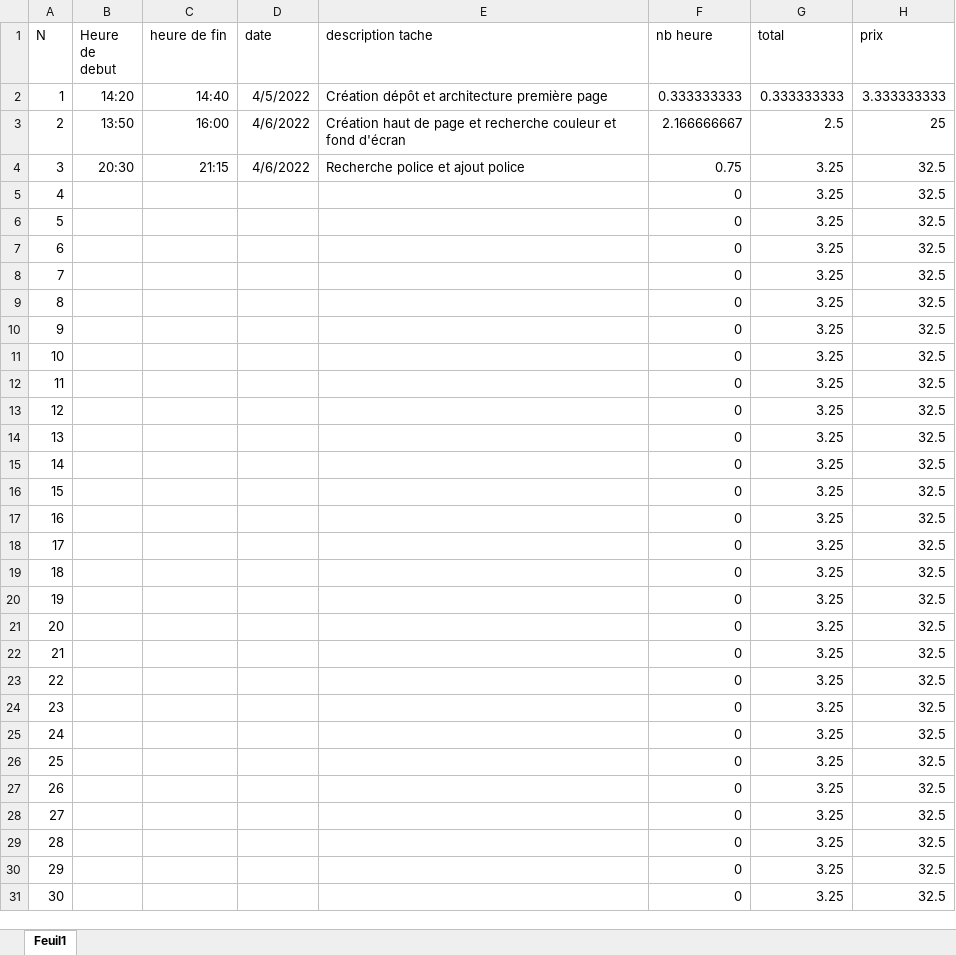
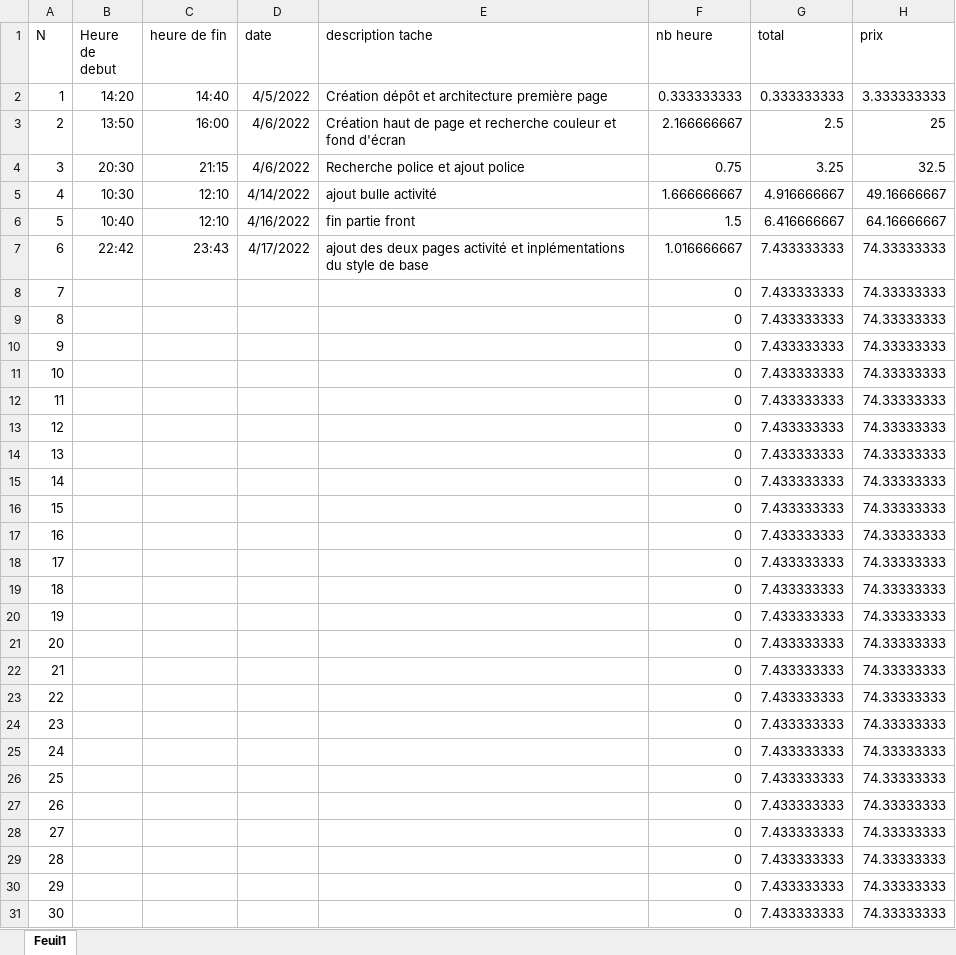
Before and after one commit to Vivian2810/Laurence_Mourot, an Excel workbook: heure taf.xlsx, sheet Feuil1, drawn as a sheet; only a part is shown; values as stored, in another font and other column widths than the file's, no borders; the diff covers the shown part only; the diff names each change by its address in the sheet, - before the commit and + after, or states it on an @@ line.

Commit message:
autre

```diff
--- a/heure taf.xlsx (sheet Feuil1)
+++ b/heure taf.xlsx (sheet Feuil1)
-B5 (Heure de debut): (empty)
+B5 (Heure de debut): 10:30
-C5:C6 (heure de fin): (empty)
+C5:C6 (heure de fin): 12:10
-D5 (date): (empty)
+D5 (date): 4/14/2022
-E5 (description tache): (empty)
+E5 (description tache): ajout bulle activité
-F5 (nb heure): 0
+F5 (nb heure): 1.666666667
-G5 (total): 3.25
+G5 (total): 4.916666667
-H5 (prix): 32.5
+H5 (prix): 49.16666667
-B6 (Heure de debut): (empty)
+B6 (Heure de debut): 10:40
-D6 (date): (empty)
+D6 (date): 4/16/2022
-E6 (description tache): (empty)
+E6 (description tache): fin partie front
-F6 (nb heure): 0
+F6 (nb heure): 1.5
-G6 (total): 3.25
+G6 (total): 6.416666667
-H6 (prix): 32.5
+H6 (prix): 64.16666667
-B7 (Heure de debut): (empty)
+B7 (Heure de debut): 22:42
-C7 (heure de fin): (empty)
+C7 (heure de fin): 23:43
-D7 (date): (empty)
+D7 (date): 4/17/2022
-E7 (description tache): (empty)
+E7 (description tache): ajout des deux pages activité et inplémentations du style de base
-F7 (nb heure): 0
+F7 (nb heure): 1.016666667
-G7:G31 (total): 3.25
+G7:G31 (total): 7.433333333
-H7:H31 (prix): 32.5
+H7:H31 (prix): 74.33333333
```
Also changed, not shown: 12 edited cells elsewhere in this sheet.
